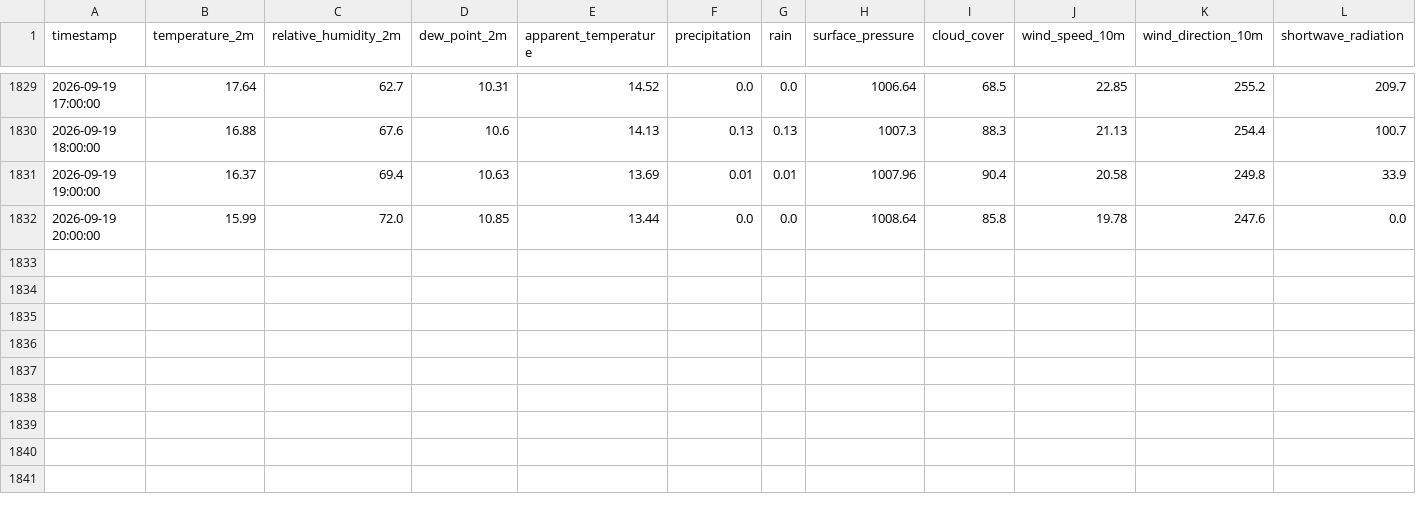
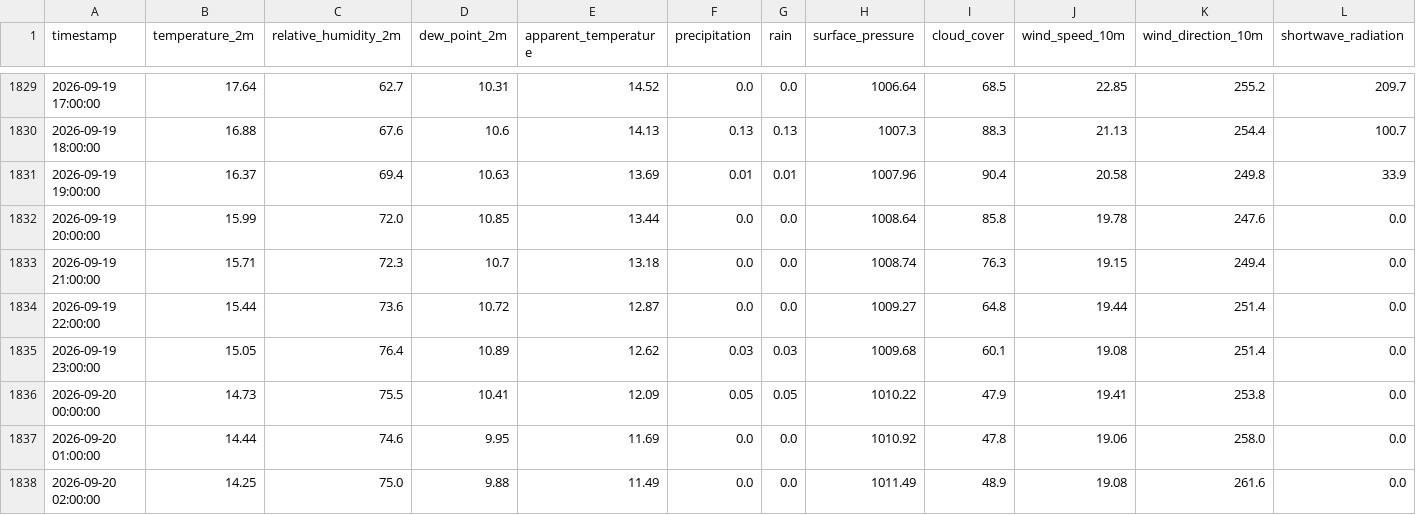
Before and after one commit to Thilokya03/Smart-Grid-Forecaster-Predictive-Modeling-of-Hourly-National-Grid-Power-Load-, a CSV file: data/weather_runtime/july_bridge_weather_data.csv, drawn as a sheet; only a part is shown, gaps mark what is left out; rows hold the shown columns only; the diff names each change by its address in the sheet, - before the commit and + after, or states it on an @@ line.

```diff
--- a/data/weather_runtime/july_bridge_weather_data.csv
+++ b/data/weather_runtime/july_bridge_weather_data.csv
+row 1833: 2026-09-19 21:00:00 | 15.71 | 72.3 | 10.7 | 13.18 | 0.0 | 0.0 | 1008.74 | 76.3 | 19.15 | 249.4 | 0.0
+row 1834: 2026-09-19 22:00:00 | 15.44 | 73.6 | 10.72 | 12.87 | 0.0 | 0.0 | 1009.27 | 64.8 | 19.44 | 251.4 | 0.0
+row 1835: 2026-09-19 23:00:00 | 15.05 | 76.4 | 10.89 | 12.62 | 0.03 | 0.03 | 1009.68 | 60.1 | 19.08 | 251.4 | 0.0
+row 1836: 2026-09-20 00:00:00 | 14.73 | 75.5 | 10.41 | 12.09 | 0.05 | 0.05 | 1010.22 | 47.9 | 19.41 | 253.8 | 0.0
+row 1837: 2026-09-20 01:00:00 | 14.44 | 74.6 | 9.95 | 11.69 | 0.0 | 0.0 | 1010.92 | 47.8 | 19.06 | 258.0 | 0.0
+row 1838: 2026-09-20 02:00:00 | 14.25 | 75.0 | 9.88 | 11.49 | 0.0 | 0.0 | 1011.49 | 48.9 | 19.08 | 261.6 | 0.0
```
Also changed, not shown: artifacts/fast_predictions/detailed_weighted_24h_forecast.csv, artifacts/fast_predictions/gap_fill_predictions.csv, 17 other files.
